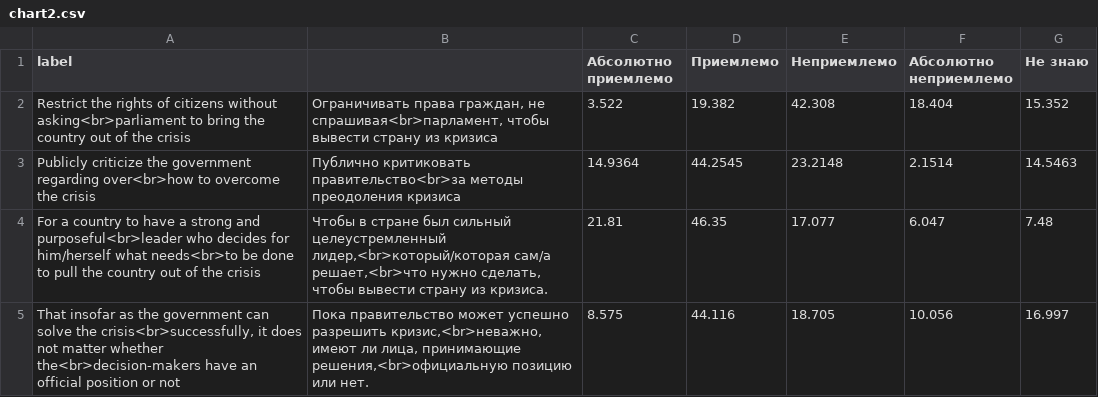
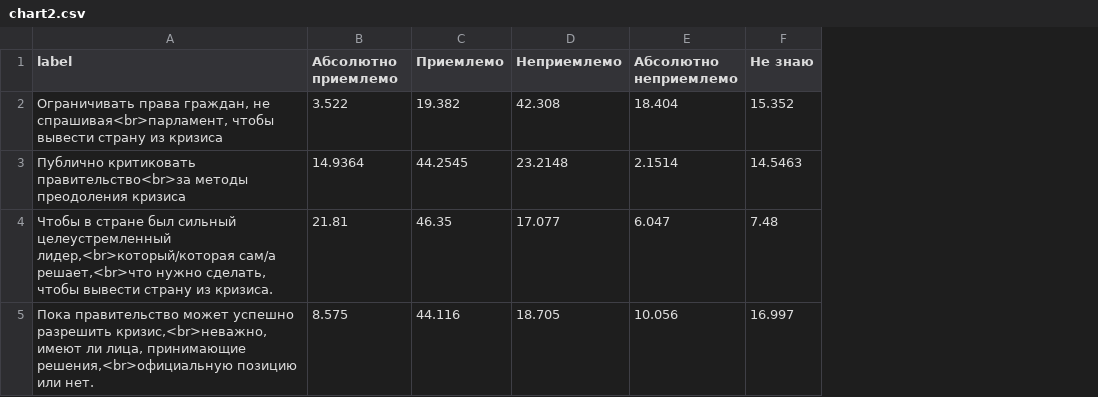
Before and after one commit to crrcgeorgia/blogcharts, a CSV file: covid-democracy/ru/chart2.csv, drawn as a sheet; removed rows and columns are numbered as before the commit, all else as after; the diff names each change by its address in the sheet, - before the commit and + after, or states it on an @@ line.

Commit message:
fix error ru chart2

```diff
--- a/covid-democracy/ru/chart2.csv
+++ b/covid-democracy/ru/chart2.csv
-column A (label), rows 2-5: Restrict the rights of citizens without asking<br>parliament to bring the country out of the crisis | Publicly criticize the government regarding over<br>how to overcome the crisis | For a country to have a strong and purposeful<br>leader who decides for him/herself what needs<br>to be done to pull the country out of the crisis | That insofar as the government can solve the crisis<br>successfully, it does not matter whether the<br>decision-makers have an official position or not
-A1: (empty)
+A1: label
```
Also changed, not shown: 4 other files.
